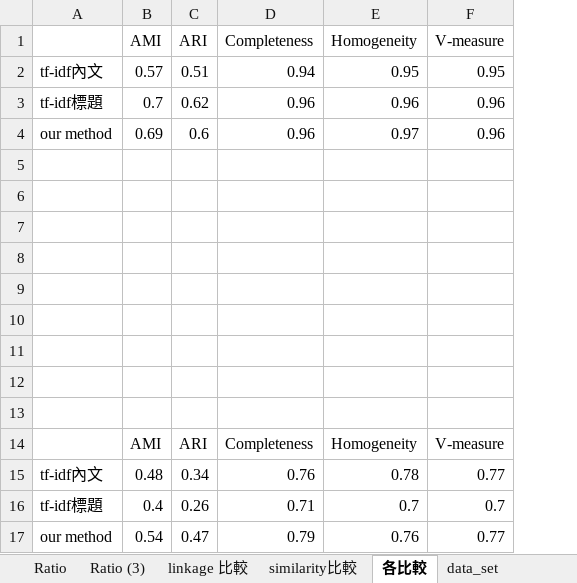
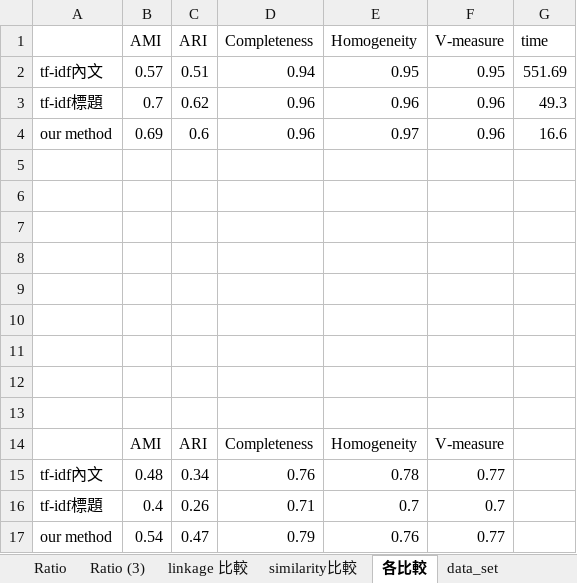
Before and after one commit to ZhongTing/HotTopicDetection, an Excel workbook: log/clustering_log/AgglomerativeClustering/compare.xlsx, sheet 各比較, drawn as a sheet; values as stored, in another font and other column widths than the file's, no borders; charts and pictures not drawn; the diff names each change by its address in the sheet, - before the commit and + after, or states it on an @@ line.

```diff
--- a/log/clustering_log/AgglomerativeClustering/compare.xlsx (sheet 各比較)
+++ b/log/clustering_log/AgglomerativeClustering/compare.xlsx (sheet 各比較)
+column G (time), rows 2-4: 551.69 | 49.3 | 16.6
```
Also changed, not shown: sheet tf-idf extraction (3), sheet lda (3), sheet similarity比較, sheet Ratio (3), sheet tf-idf (3), hidden cells, charts or pictures.
